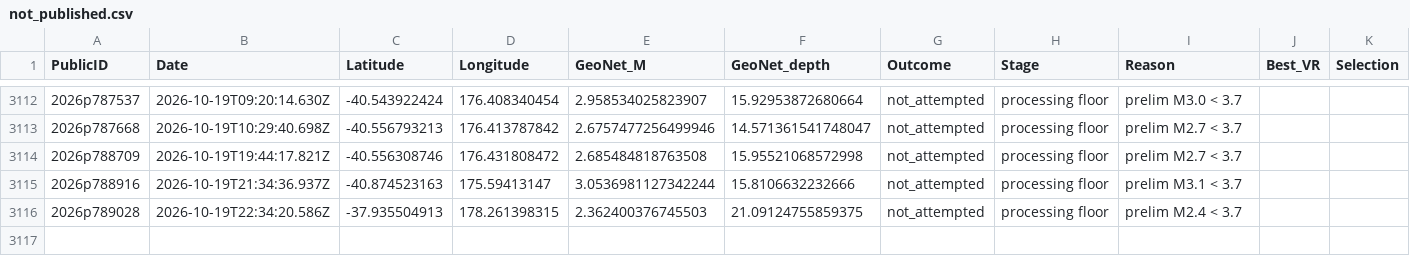
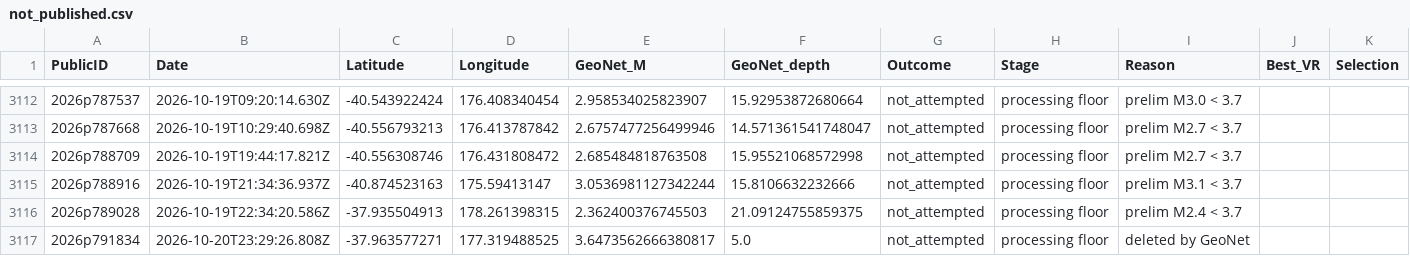
Before and after one commit to Dani-Lindsay/auto_tdmt_NZ, a CSV file: not_published.csv, drawn as a sheet; only a part is shown, gaps mark what is left out.

```diff
--- a/not_published.csv
+++ b/not_published.csv
@@ -3116 +3116,2 @@ PublicID,Date,Latitude,Longitude,GeoNet_M,GeoNet_depth,Outcome,Stage,Reason,Best
 2026p789028,2026-10-19T22:34:20.586Z,-37.935504913,178.261398315,2.362400376745503,21.09124755859375,not_attempted,processing floor,prelim M2.4 < 3.7,,
+2026p791834,2026-10-20T23:29:26.808Z,-37.963577271,177.319488525,3.6473562666380817,5.0,not_attempted,processing floor,deleted by GeoNet,,
```
